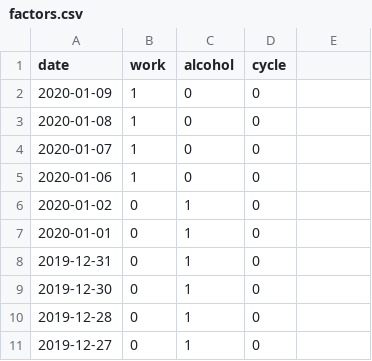
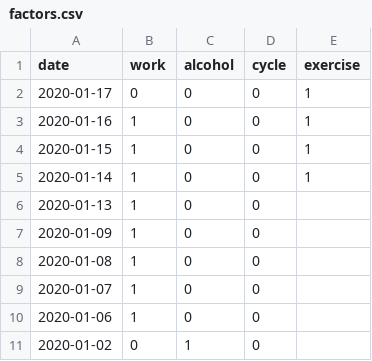
Before and after one commit to jscrane/BP, a CSV file: factors.csv, drawn as a sheet; only a part is shown; the shorter side is filled out with more unchanged rows.

```diff
--- a/factors.csv
+++ b/factors.csv
@@ -1,2 +1,7 @@
-date,work,alcohol,cycle
+date,work,alcohol,cycle,exercise
+2020-01-17,0,0,0,1
+2020-01-16,1,0,0,1
+2020-01-15,1,0,0,1
+2020-01-14,1,0,0,1
+2020-01-13,1,0,0
 2020-01-09,1,0,0
```
Also changed, not shown: bp.csv.
